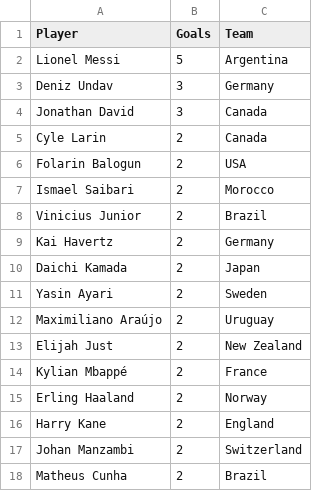
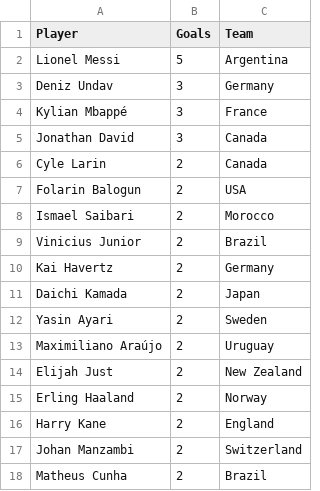
Before and after one commit to shedtaff-dotcom/shedbangers-website, a CSV file: sweepstake/data/topscorers.csv, drawn as a sheet; only a part is shown.

```diff
--- a/sweepstake/data/topscorers.csv
+++ b/sweepstake/data/topscorers.csv
@@ -3,2 +3,3 @@ Lionel Messi,5,Argentina
 Deniz Undav,3,Germany
+Kylian Mbappé,3,France
 Jonathan David,3,Canada
@@ -13,3 +14,2 @@ Maximiliano Araújo,2,Uruguay
 Elijah Just,2,New Zealand
-Kylian Mbappé,2,France
 Erling Haaland,2,Norway
```
